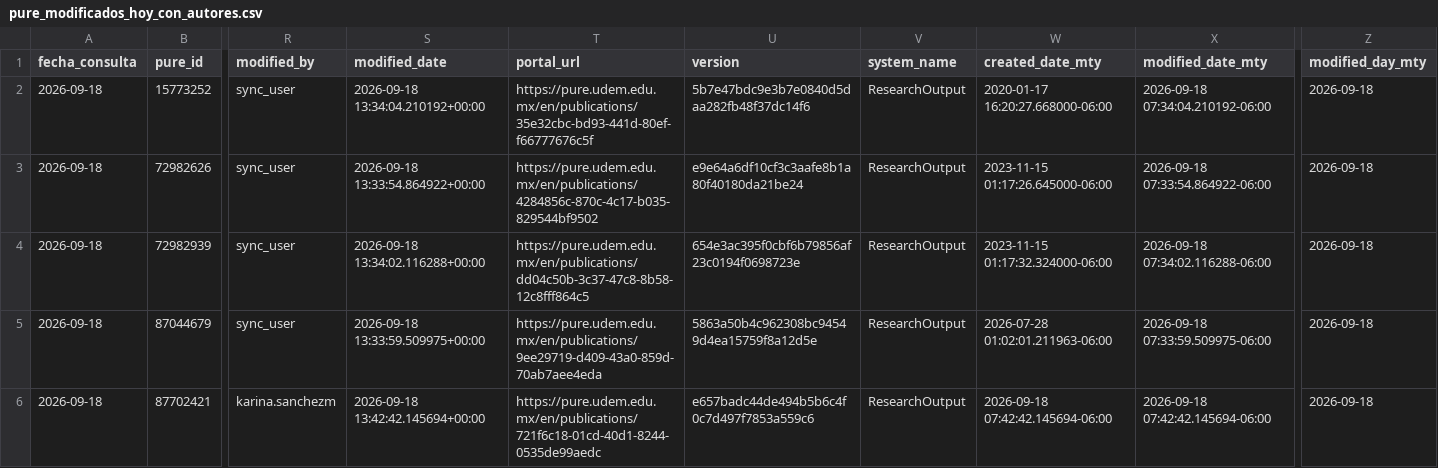
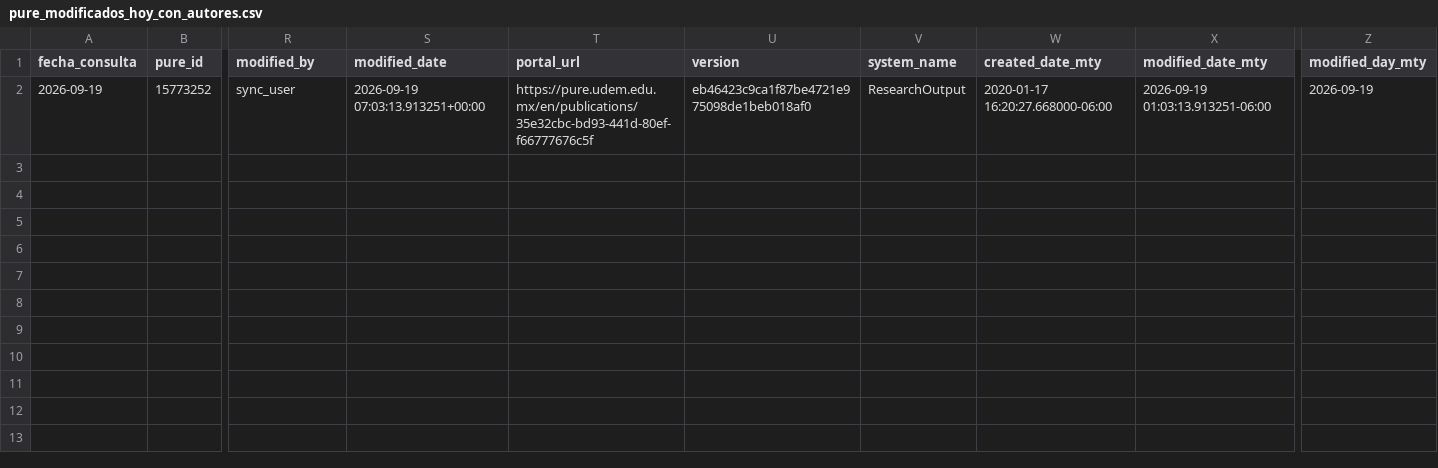
Before and after one commit to victorinox93/pure_daily, a CSV file: data/pure_modificados_hoy_con_autores.csv, drawn as a sheet; only a part is shown, gaps mark what is left out; rows hold the shown columns only; the diff names each change by its address in the sheet, - before the commit and + after, or states it on an @@ line.

```diff
--- a/data/pure_modificados_hoy_con_autores.csv
+++ b/data/pure_modificados_hoy_con_autores.csv
-A2 (fecha_consulta): 2026-09-18
+A2 (fecha_consulta): 2026-09-19
-S2 (modified_date): 2026-09-18 13:34:04.210192+00:00
+S2 (modified_date): 2026-09-19 07:03:13.913251+00:00
-U2 (version): 5b7e47bdc9e3b7e0840d5daa282fb48f37dc14f6
+U2 (version): eb46423c9ca1f87be4721e975098de1beb018af0
-X2 (modified_date_mty): 2026-09-18 07:34:04.210192-06:00
+X2 (modified_date_mty): 2026-09-19 01:03:13.913251-06:00
-Z2 (modified_day_mty): 2026-09-18
+Z2 (modified_day_mty): 2026-09-19
-row 3: 2026-09-18 | 72982626 | sync_user | 2026-09-18 13:33:54.864922+00:00 | https://pure.udem.edu.mx/en/publications/4284856c-870c-4c17-b035-829544bf9502 | e9e64a6df10cf3c3aafe8b1a80f40180da21be24 | ResearchOutput | 2023-11-15 01:17:26.645000-06:00 | 2026-09-18 07:33:54.864922-06:00 | 2026-09-18
-row 4: 2026-09-18 | 72982939 | sync_user | 2026-09-18 13:34:02.116288+00:00 | https://pure.udem.edu.mx/en/publications/dd04c50b-3c37-47c8-8b58-12c8fff864c5 | 654e3ac395f0cbf6b79856af23c0194f0698723e | ResearchOutput | 2023-11-15 01:17:32.324000-06:00 | 2026-09-18 07:34:02.116288-06:00 | 2026-09-18
-row 5: 2026-09-18 | 87044679 | sync_user | 2026-09-18 13:33:59.509975+00:00 | https://pure.udem.edu.mx/en/publications/9ee29719-d409-43a0-859d-70ab7aee4eda | 5863a50b4c962308bc94549d4ea15759f8a12d5e | ResearchOutput | 2026-07-28 01:02:01.211963-06:00 | 2026-09-18 07:33:59.509975-06:00 | 2026-09-18
-row 6: 2026-09-18 | 87702421 | karina.sanchezm | 2026-09-18 13:42:42.145694+00:00 | https://pure.udem.edu.mx/en/publications/721f6c18-01cd-40d1-8244-0535de99aedc | e657badc44de494b5b6c4f0c7d497f7853a559c6 | ResearchOutput | 2026-09-18 07:42:42.145694-06:00 | 2026-09-18 07:42:42.145694-06:00 | 2026-09-18
```
Also changed, not shown: data/pure_nuevos_hoy_con_autores.csv, data/pure_resumen_diario.csv, 3 other files.
